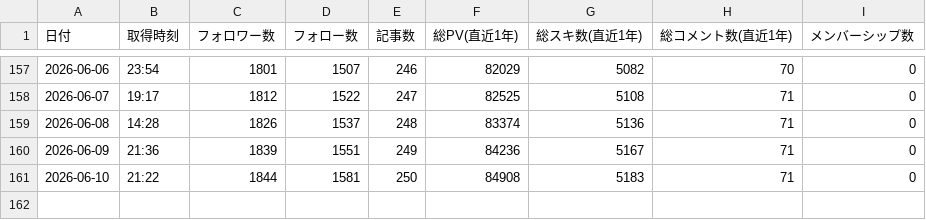
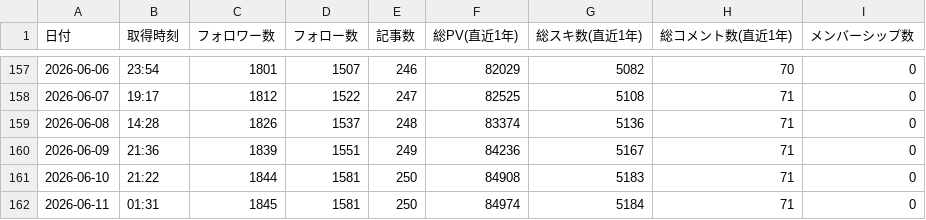
Before and after one commit to take-cmd-web/note-tracker, a CSV file: public/user_stats.csv, drawn as a sheet; only a part is shown, gaps mark what is left out.

```diff
--- a/public/user_stats.csv
+++ b/public/user_stats.csv
@@ -161 +161,2 @@
 2026-06-10,21:22,1844,1581,250,84908,5183,71,0
+2026-06-11,01:31,1845,1581,250,84974,5184,71,0
```
Also changed, not shown: 1 other file.
